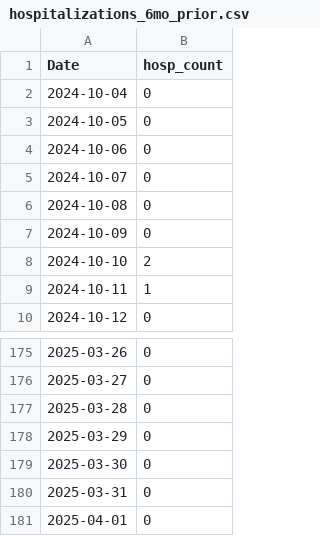
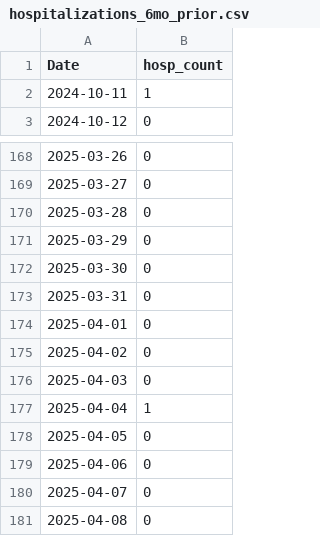
Before and after one commit to h-hedman/scph, a CSV file: covid-19/output-data/hospitalizations_6mo_prior.csv, drawn as a sheet; only a part is shown, gaps mark what is left out; removed rows and columns are numbered as before the commit, all else as after; the diff names each change by its address in the sheet, - before the commit and + after, or states it on an @@ line.

Commit message:
Add files via upload

```diff
--- a/covid-19/output-data/hospitalizations_6mo_prior.csv
+++ b/covid-19/output-data/hospitalizations_6mo_prior.csv
-row 2: 2024-10-04 | 0
-row 3: 2024-10-05 | 0
-row 4: 2024-10-06 | 0
-row 5: 2024-10-07 | 0
-row 6: 2024-10-08 | 0
-row 7: 2024-10-09 | 0
-row 8: 2024-10-10 | 2
+row 175: 2025-04-02 | 0
+row 176: 2025-04-03 | 0
+row 177: 2025-04-04 | 1
+row 178: 2025-04-05 | 0
+row 179: 2025-04-06 | 0
+row 180: 2025-04-07 | 0
+row 181: 2025-04-08 | 0
```
